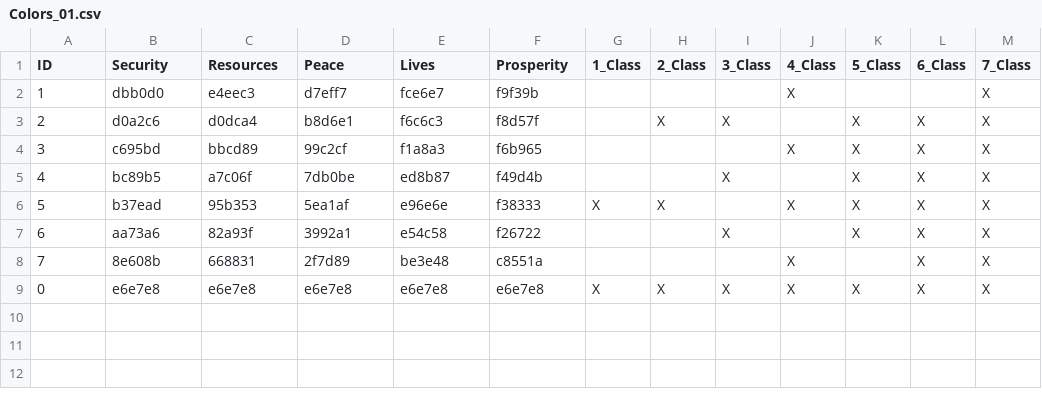
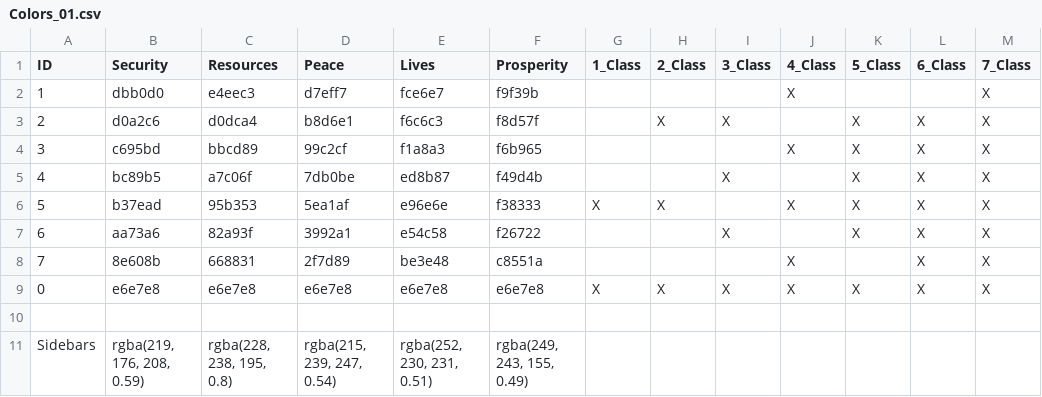
Before and after one commit to USStateDept/DiplomacyExplorer2, a CSV file: datasets/Colors_01.csv, drawn as a sheet; the diff names each change by its address in the sheet, - before the commit and + after, or states it on an @@ line.

Commit message:
functionality for theme colors

```diff
--- a/datasets/Colors_01.csv
+++ b/datasets/Colors_01.csv
+row 10: (empty)
+row 11: Sidebars | rgba(219, 176, 208, 0.59) | rgba(228, 238, 195, 0.8) | rgba(215, 239, 247, 0.54) | rgba(252, 230, 231, 0.51) | rgba(249, 243, 155, 0.49)
```
Also changed, not shown: 3 other files.
